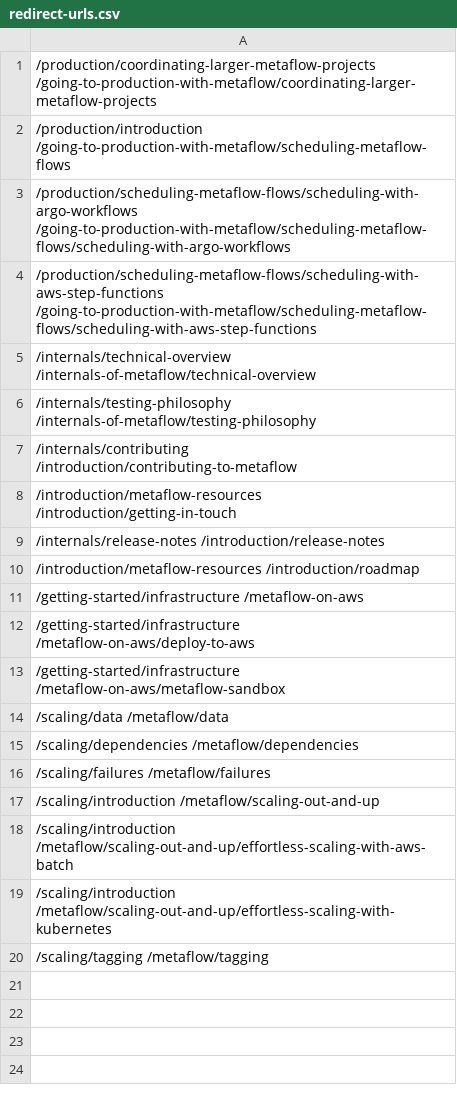
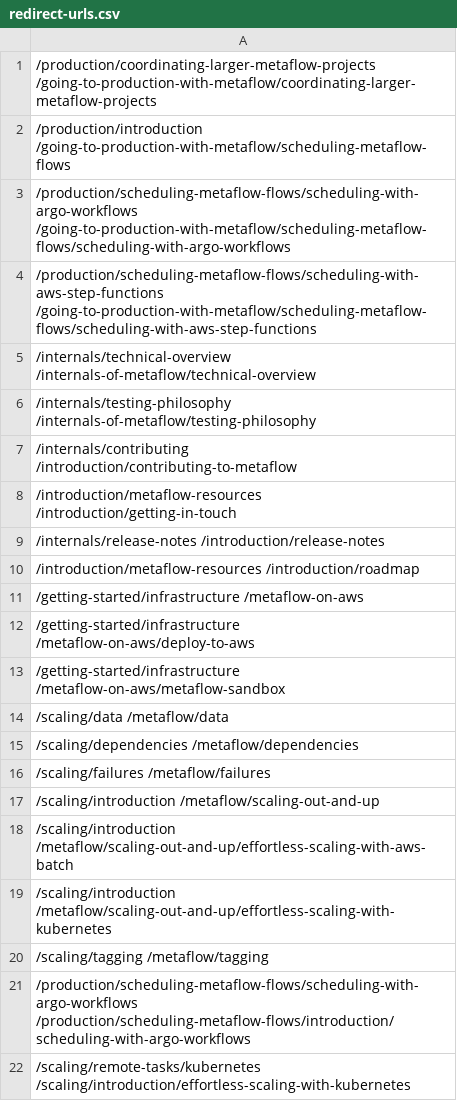
Before and after one commit to Netflix/metaflow-docs, a CSV file: redirect-urls.csv, drawn as a sheet; the diff names each change by its address in the sheet, - before the commit and + after, or states it on an @@ line.

Commit message:
address broken links

```diff
--- a/redirect-urls.csv
+++ b/redirect-urls.csv
+row 21: /production/scheduling-metaflow-flows/scheduling-with-argo-workflows /production/scheduling-metaflow-flows/introduction/scheduling-with-argo-workflows
+row 22: /scaling/remote-tasks/kubernetes /scaling/introduction/effortless-scaling-with-kubernetes
```
